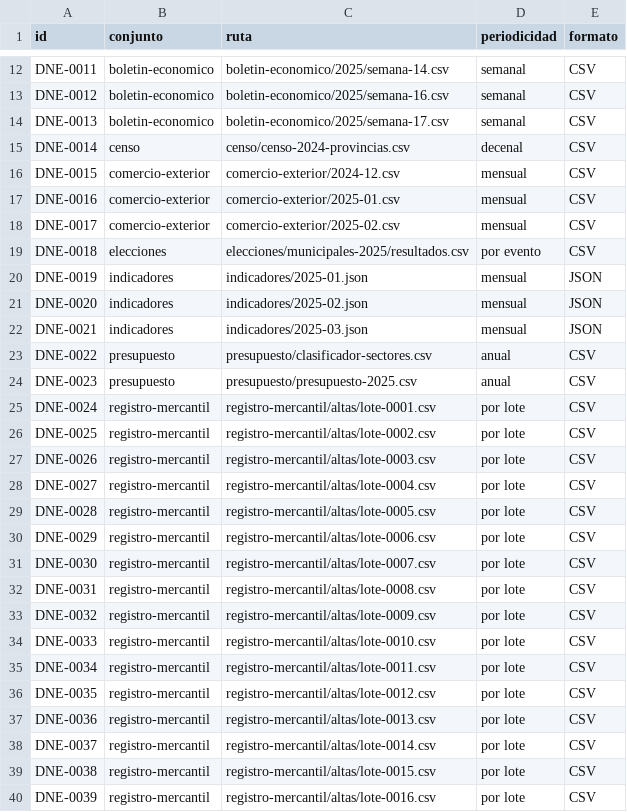
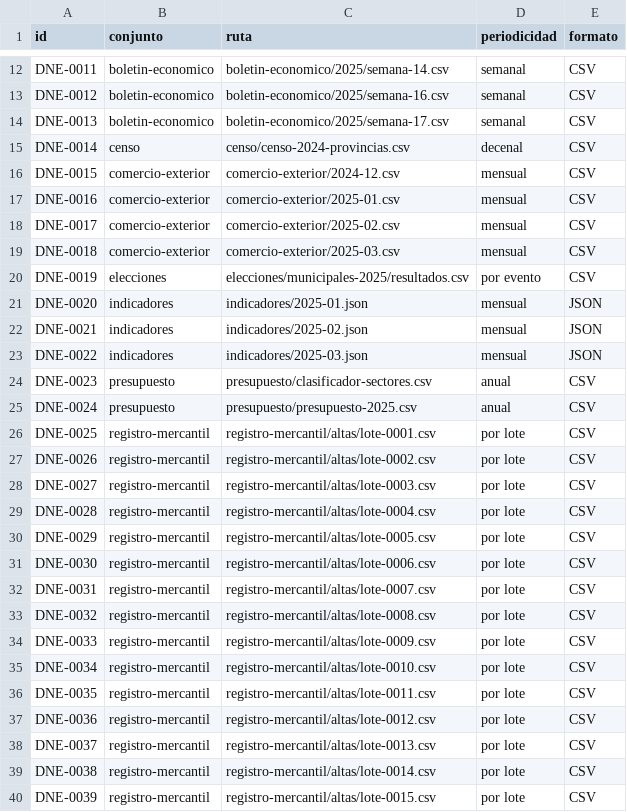
Before and after one commit to InvazhorDark/trabun2026, a CSV file: datasets/catalogo.csv, drawn as a sheet; only a part is shown, gaps mark what is left out; the diff covers the shown part only.

Commit message:
Comercio exterior: exportaciones e importaciones 2025-03

```diff
--- a/datasets/catalogo.csv
+++ b/datasets/catalogo.csv
@@ -18,23 +18,23 @@ DNE-0016,comercio-exterior,comercio-exterior/2025-01.csv,mensual,CSV
 DNE-0017,comercio-exterior,comercio-exterior/2025-02.csv,mensual,CSV
-DNE-0018,elecciones,elecciones/municipales-2025/resultados.csv,por evento,CSV
-DNE-0019,indicadores,indicadores/2025-01.json,mensual,JSON
-DNE-0020,indicadores,indicadores/2025-02.json,mensual,JSON
-DNE-0021,indicadores,indicadores/2025-03.json,mensual,JSON
-DNE-0022,presupuesto,presupuesto/clasificador-sectores.csv,anual,CSV
-DNE-0023,presupuesto,presupuesto/presupuesto-2025.csv,anual,CSV
-DNE-0024,registro-mercantil,registro-mercantil/altas/lote-0001.csv,por lote,CSV
-DNE-0025,registro-mercantil,registro-mercantil/altas/lote-0002.csv,por lote,CSV
-DNE-0026,registro-mercantil,registro-mercantil/altas/lote-0003.csv,por lote,CSV
-DNE-0027,registro-mercantil,registro-mercantil/altas/lote-0004.csv,por lote,CSV
-DNE-0028,registro-mercantil,registro-mercantil/altas/lote-0005.csv,por lote,CSV
-DNE-0029,registro-mercantil,registro-mercantil/altas/lote-0006.csv,por lote,CSV
-DNE-0030,registro-mercantil,registro-mercantil/altas/lote-0007.csv,por lote,CSV
-DNE-0031,registro-mercantil,registro-mercantil/altas/lote-0008.csv,por lote,CSV
-DNE-0032,registro-mercantil,registro-mercantil/altas/lote-0009.csv,por lote,CSV
-DNE-0033,registro-mercantil,registro-mercantil/altas/lote-0010.csv,por lote,CSV
-DNE-0034,registro-mercantil,registro-mercantil/altas/lote-0011.csv,por lote,CSV
-DNE-0035,registro-mercantil,registro-mercantil/altas/lote-0012.csv,por lote,CSV
-DNE-0036,registro-mercantil,registro-mercantil/altas/lote-0013.csv,por lote,CSV
-DNE-0037,registro-mercantil,registro-mercantil/altas/lote-0014.csv,por lote,CSV
-DNE-0038,registro-mercantil,registro-mercantil/altas/lote-0015.csv,por lote,CSV
-DNE-0039,registro-mercantil,registro-mercantil/altas/lote-0016.csv,por lote,CSV
+DNE-0018,comercio-exterior,comercio-exterior/2025-03.csv,mensual,CSV
+DNE-0019,elecciones,elecciones/municipales-2025/resultados.csv,por evento,CSV
+DNE-0020,indicadores,indicadores/2025-01.json,mensual,JSON
+DNE-0021,indicadores,indicadores/2025-02.json,mensual,JSON
+DNE-0022,indicadores,indicadores/2025-03.json,mensual,JSON
+DNE-0023,presupuesto,presupuesto/clasificador-sectores.csv,anual,CSV
+DNE-0024,presupuesto,presupuesto/presupuesto-2025.csv,anual,CSV
+DNE-0025,registro-mercantil,registro-mercantil/altas/lote-0001.csv,por lote,CSV
+DNE-0026,registro-mercantil,registro-mercantil/altas/lote-0002.csv,por lote,CSV
+DNE-0027,registro-mercantil,registro-mercantil/altas/lote-0003.csv,por lote,CSV
+DNE-0028,registro-mercantil,registro-mercantil/altas/lote-0004.csv,por lote,CSV
+DNE-0029,registro-mercantil,registro-mercantil/altas/lote-0005.csv,por lote,CSV
+DNE-0030,registro-mercantil,registro-mercantil/altas/lote-0006.csv,por lote,CSV
+DNE-0031,registro-mercantil,registro-mercantil/altas/lote-0007.csv,por lote,CSV
+DNE-0032,registro-mercantil,registro-mercantil/altas/lote-0008.csv,por lote,CSV
+DNE-0033,registro-mercantil,registro-mercantil/altas/lote-0009.csv,por lote,CSV
+DNE-0034,registro-mercantil,registro-mercantil/altas/lote-0010.csv,por lote,CSV
+DNE-0035,registro-mercantil,registro-mercantil/altas/lote-0011.csv,por lote,CSV
+DNE-0036,registro-mercantil,registro-mercantil/altas/lote-0012.csv,por lote,CSV
+DNE-0037,registro-mercantil,registro-mercantil/altas/lote-0013.csv,por lote,CSV
+DNE-0038,registro-mercantil,registro-mercantil/altas/lote-0014.csv,por lote,CSV
+DNE-0039,registro-mercantil,registro-mercantil/altas/lote-0015.csv,por lote,CSV
```
Also changed, not shown: 1 added row and 4 edited cells elsewhere in this file, 2 other files.
